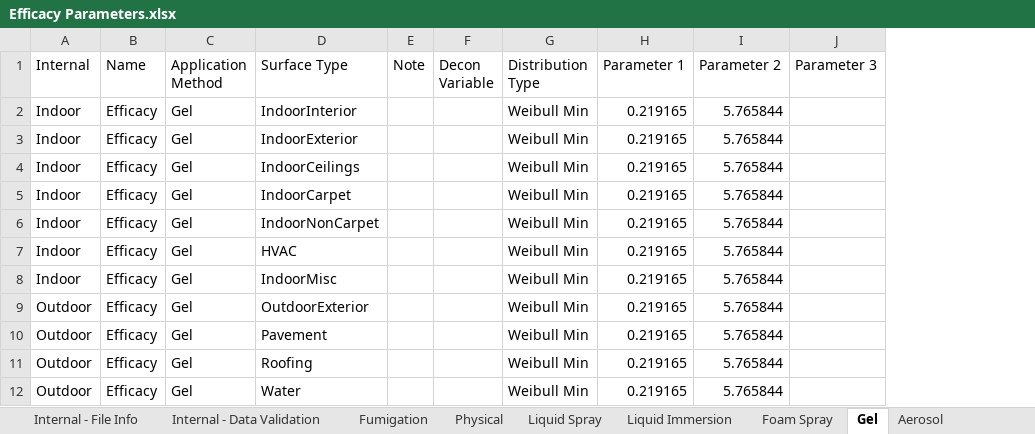
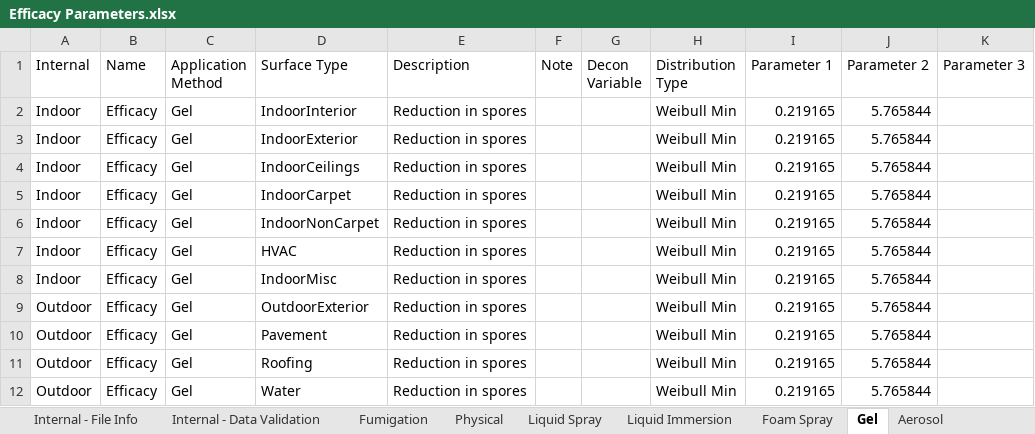
Before and after one commit to USEPA/EPADecon, an Excel workbook: InputFiles/Efficacy Parameters.xlsx, sheet Gel, drawn as a sheet; only a part is shown; values as stored, in another font and other column widths than the file's, no borders; conditional formats and table styles not drawn; the diff names each change by its address in the sheet, - before the commit and + after, or states it on an @@ line.

```diff
--- a/InputFiles/Efficacy Parameters.xlsx (sheet Gel)
+++ b/InputFiles/Efficacy Parameters.xlsx (sheet Gel)
+column E (Description), rows 2-12: all Reduction in spores
```
Also changed, not shown: sheet Aerosol, sheet Fogging, sheet Liquid Spray, sheet Physical, sheet Liquid Immersion, sheet Fumigation, 3 more sheets, 4 other files.
